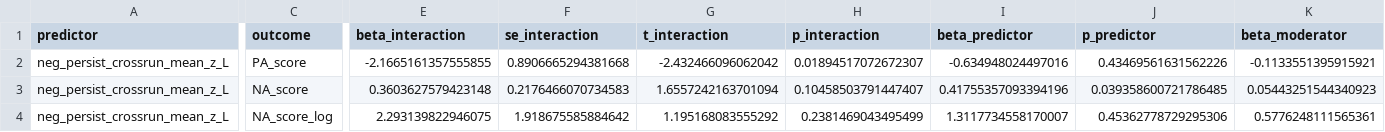
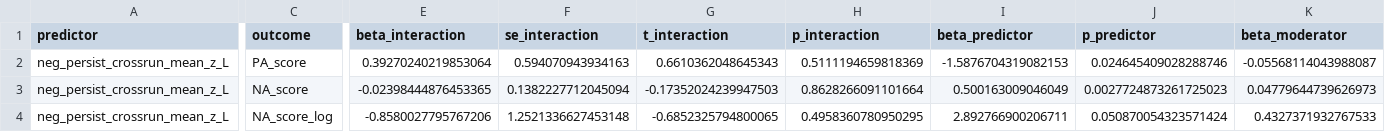
Before and after one commit to adamgeorgeturnbull/MIDUS_AMYGDALA_PERSISTENCE, a CSV file: results/tables/06_persistence_affect_moderation/reappraisal/moderation_ols.csv, drawn as a sheet; only a part is shown, gaps mark what is left out; the diff covers the shown part only; the diff names each change by its address in the sheet, - before the commit and + after, or states it on an @@ line.

```diff
--- a/results/tables/06_persistence_affect_moderation/reappraisal/moderation_ols.csv
+++ b/results/tables/06_persistence_affect_moderation/reappraisal/moderation_ols.csv
-E2 (beta_interaction): -2.1665161357555855
+E2 (beta_interaction): 0.39270240219853064
-F2 (se_interaction): 0.8906665294381668
+F2 (se_interaction): 0.594070943934163
-G2 (t_interaction): -2.432466096062042
+G2 (t_interaction): 0.6610362048645343
-H2 (p_interaction): 0.01894517072672307
+H2 (p_interaction): 0.5111194659818369
-I2 (beta_predictor): -0.634948024497016
+I2 (beta_predictor): -1.5876704319082153
-J2 (p_predictor): 0.43469561631562226
+J2 (p_predictor): 0.024645409028288746
-K2 (beta_moderator): -0.1133551395915921
+K2 (beta_moderator): -0.05568114043988087
-E3 (beta_interaction): 0.3603627579423148
+E3 (beta_interaction): -0.02398444876453365
-F3 (se_interaction): 0.2176466070734583
+F3 (se_interaction): 0.1382227712045094
-G3 (t_interaction): 1.6557242163701094
+G3 (t_interaction): -0.17352024239947503
-H3 (p_interaction): 0.10458503791447407
+H3 (p_interaction): 0.8628266091101664
-I3 (beta_predictor): 0.41755357093394196
+I3 (beta_predictor): 0.500163009046049
-J3 (p_predictor): 0.039358600721786485
+J3 (p_predictor): 0.0027724873261725023
-K3 (beta_moderator): 0.05443251544340923
+K3 (beta_moderator): 0.04779644739626973
-E4 (beta_interaction): 2.293139822946075
+E4 (beta_interaction): -0.8580027795767206
-F4 (se_interaction): 1.918675585884642
+F4 (se_interaction): 1.2521336627453148
-G4 (t_interaction): 1.195168083555292
+G4 (t_interaction): -0.6852325794800065
-H4 (p_interaction): 0.2381469043495499
+H4 (p_interaction): 0.4958360780950295
-I4 (beta_predictor): 1.3117734558170007
+I4 (beta_predictor): 2.892766900206711
-J4 (p_predictor): 0.45362778729295306
+J4 (p_predictor): 0.050870054323571424
-K4 (beta_moderator): 0.5776248111565361
+K4 (beta_moderator): 0.4327371932767533
```
Also changed, not shown: 9 edited cells elsewhere in this file, results/tables/06_persistence_affect_moderation/sensitivity_panas/reappraisal/moderation_mlm.csv, results/tables/07_fc_affect_moderation/sensitivity_panas/reappraisal/moderation_mlm.csv, 37 other files.
